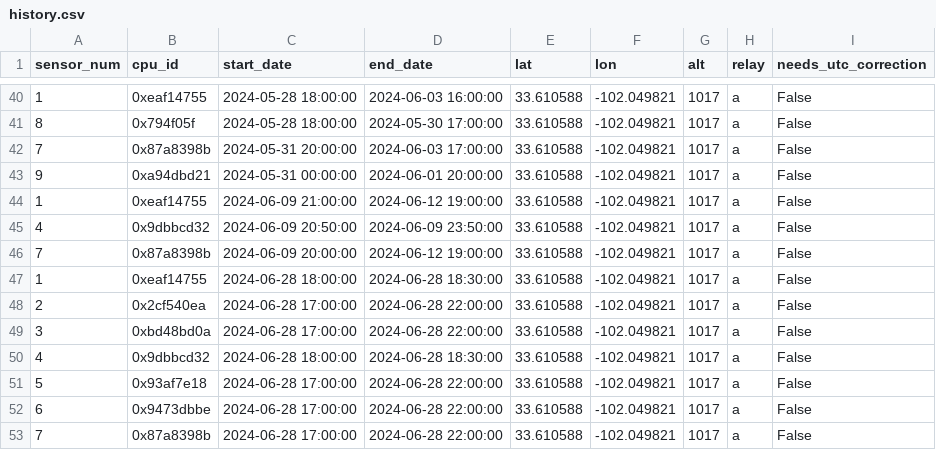
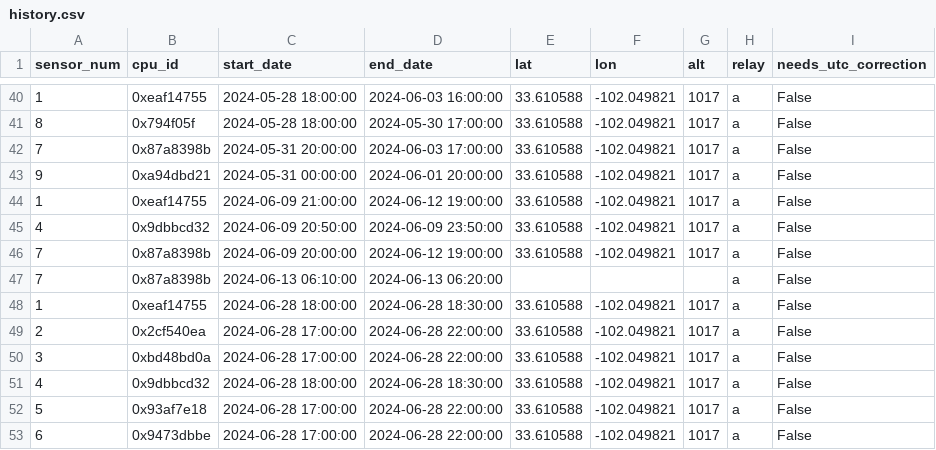
Before and after one commit to wx4stg/slow_antenna_processing_scripts, a CSV file: history.csv, drawn as a sheet; only a part is shown, gaps mark what is left out; the shorter side is filled out with more unchanged rows; the diff names each change by its address in the sheet, - before the commit and + after, or states it on an @@ line.

```diff
--- a/history.csv
+++ b/history.csv
+row 47: 7 | 0x87a8398b | 2024-06-13 06:10:00 | 2024-06-13 06:20:00 |  |  |  | a | False
```
Also changed, not shown: 1 other file.
